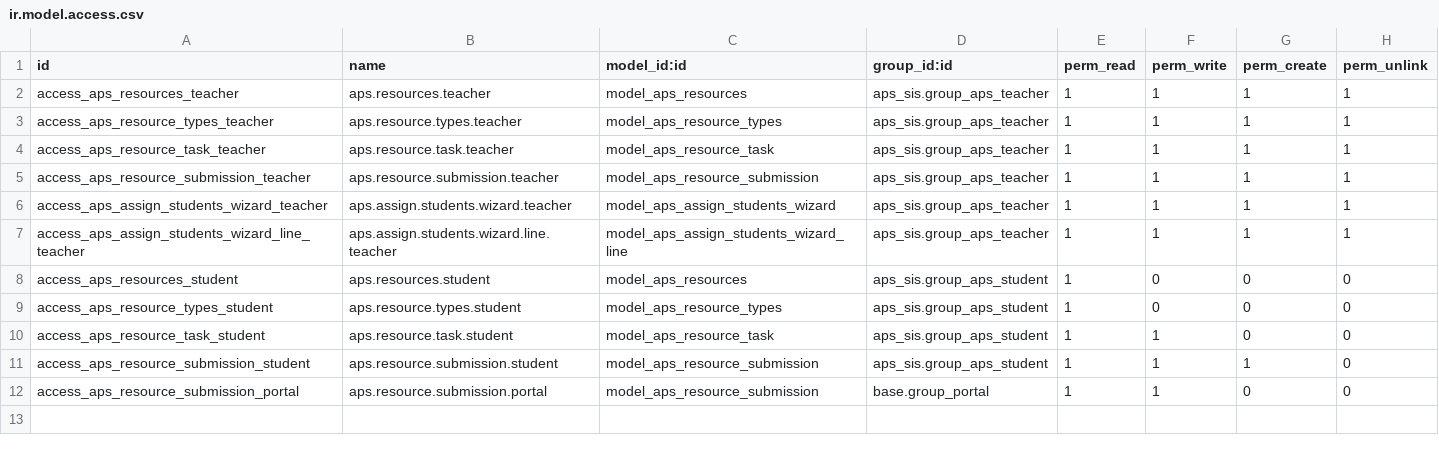
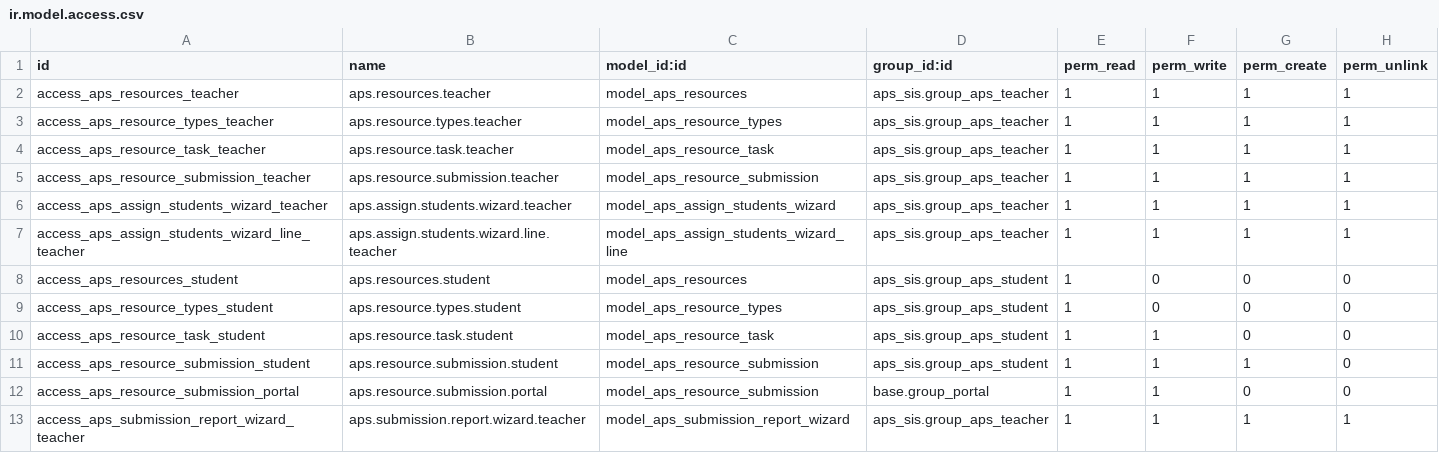
Before and after one commit to agrogers/aps_sis, a CSV file: security/ir.model.access.csv, drawn as a sheet; the diff names each change by its address in the sheet, - before the commit and + after, or states it on an @@ line.

Commit message:
Added wizard for report

```diff
--- a/security/ir.model.access.csv
+++ b/security/ir.model.access.csv
+row 13: access_aps_submission_report_wizard_teacher | aps.submission.report.wizard.teacher | model_aps_submission_report_wizard | aps_sis.group_aps_teacher | 1 | 1 | 1 | 1
```
Also changed, not shown: 8 other files.
